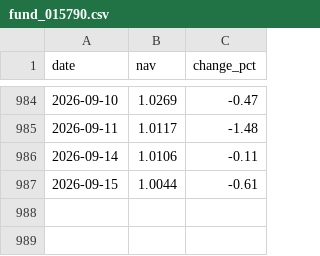
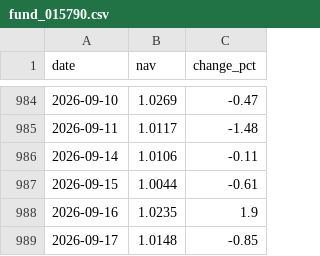
Before and after one commit to Luo923/stock-data-fetcher, a CSV file: data/fund_015790.csv, drawn as a sheet; only a part is shown, gaps mark what is left out.

```diff
--- a/data/fund_015790.csv
+++ b/data/fund_015790.csv
@@ -987 +987,3 @@ date,nav,change_pct
 2026-09-15,1.0044,-0.61
+2026-09-16,1.0235,1.9
+2026-09-17,1.0148,-0.85
```
Also changed, not shown: data/fund_000834.csv, data/fund_002611.csv, 36 other files.
